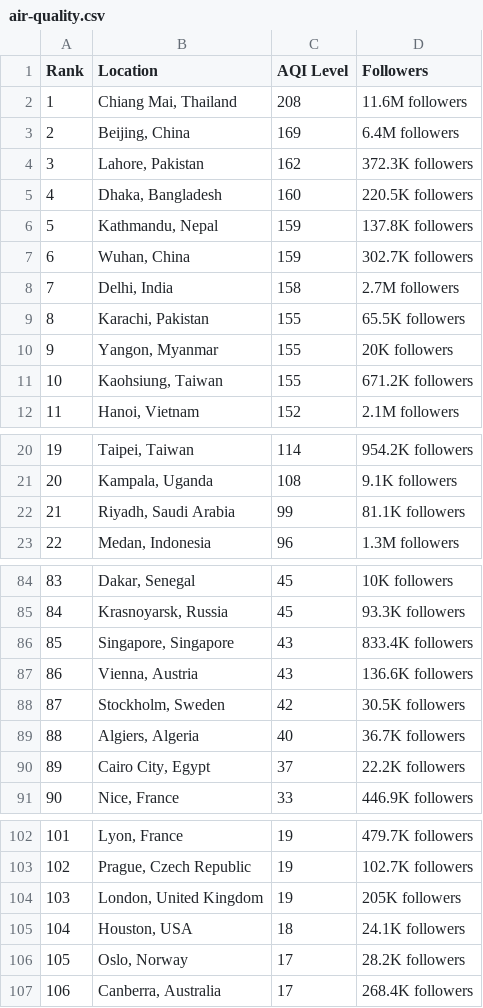
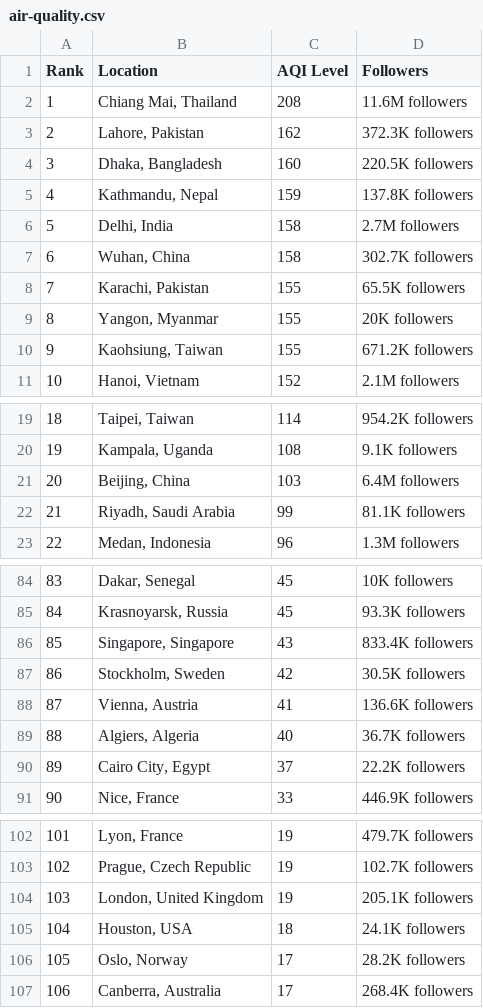
Before and after one commit to dipunew/Most-Polluted-Cities-in-The-World, a CSV file: air-quality.csv, drawn as a sheet; only a part is shown, gaps mark what is left out; removed rows and columns are numbered as before the commit, all else as after; the diff names each change by its address in the sheet, - before the commit and + after, or states it on an @@ line.

```diff
--- a/air-quality.csv
+++ b/air-quality.csv
-row 3: 2 | Beijing, China | 169 | 6.4M followers
@@ column A (Rank) renumbered between rows 3 and 87 @@
-row 7: 6 | Wuhan, China | 159 | 302.7K followers
+row 7: 6 | Wuhan, China | 158 | 302.7K followers
+row 21: 20 | Beijing, China | 103 | 6.4M followers
-row 87: 86 | Vienna, Austria | 43 | 136.6K followers
+row 88: 87 | Vienna, Austria | 41 | 136.6K followers
-D104 (Followers): 205K followers
+D104 (Followers): 205.1K followers
```
